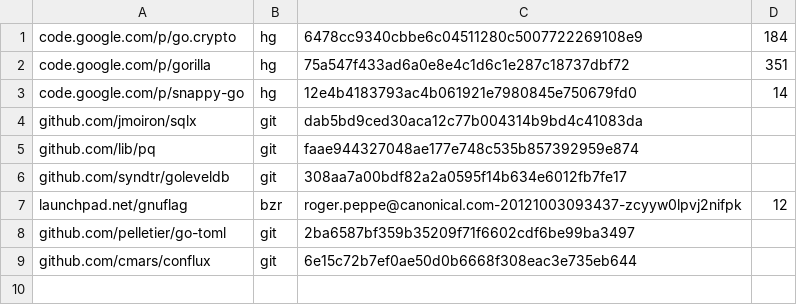
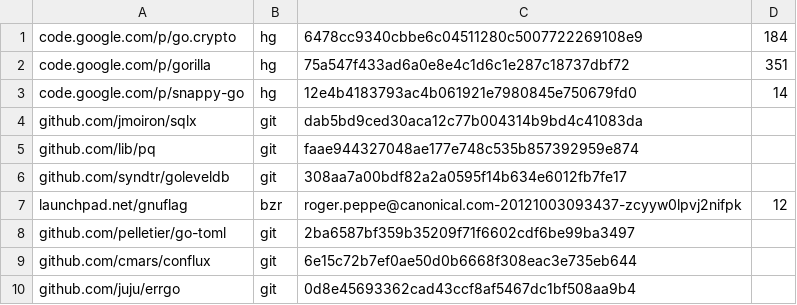
Before and after one commit to cmars/hockeypuck, a TSV file: dependencies.tsv, drawn as a sheet.

Commit message:
Denormalized signatures in schema. Improve delete command to lookup by fingerprint. Introduced errgo for improved error tracing. Parameterized upload dump file load playbooks in int-tests. More openpgp round-trip db test cases.

```diff
--- a/dependencies.tsv
+++ b/dependencies.tsv
@@ -9 +9,2 @@ github.com/pelletier/go-toml	git	2ba6587bf359b35209f71f6602cdf6be99ba3497
 github.com/cmars/conflux	git	6e15c72b7ef0ae50d0b6668f308eac3e735eb644	
+github.com/juju/errgo	git	0d8e45693362cad43ccf8af5467dc1bf508aa9b4	
```
Also changed, not shown: 19 other files.
